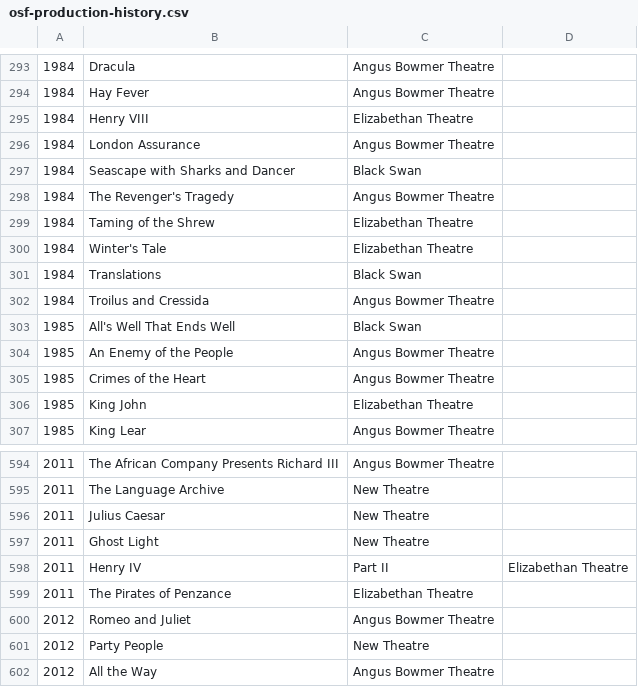
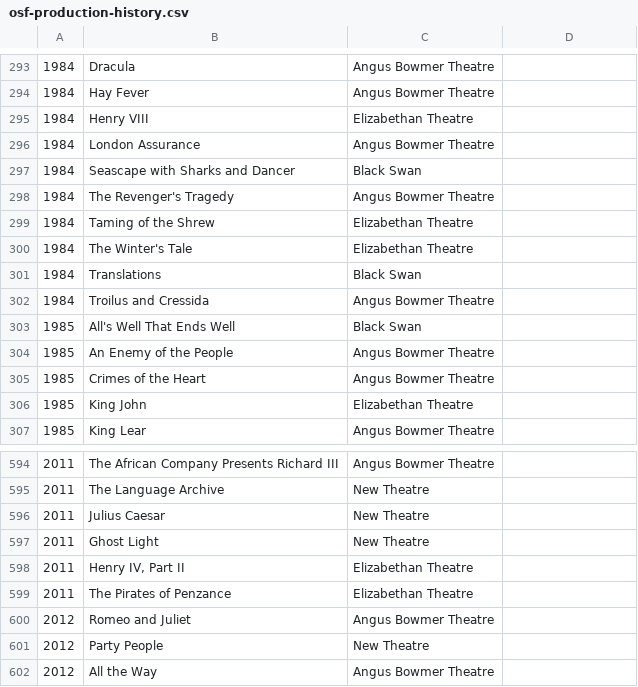
Before and after one commit to wfwalker/statler, a CSV file: osf-production-history.csv, drawn as a sheet; only a part is shown, gaps mark what is left out; the diff covers the shown part only.

```diff
--- a/osf-production-history.csv
+++ b/osf-production-history.csv
@@ -299,3 +299,3 @@
 1984,Taming of the Shrew,Elizabethan Theatre
-1984,Winter's Tale,Elizabethan Theatre
+1984,The Winter's Tale,Elizabethan Theatre
 1984,Translations,Black Swan
@@ -597,3 +597,3 @@
 2011,Ghost Light,New Theatre
-2011,Henry IV, Part II,Elizabethan Theatre
+2011,"Henry IV, Part II",Elizabethan Theatre
 2011,The Pirates of Penzance,Elizabethan Theatre
```
Also changed, not shown: 15 edited cells elsewhere in this file, other-plays.csv.
